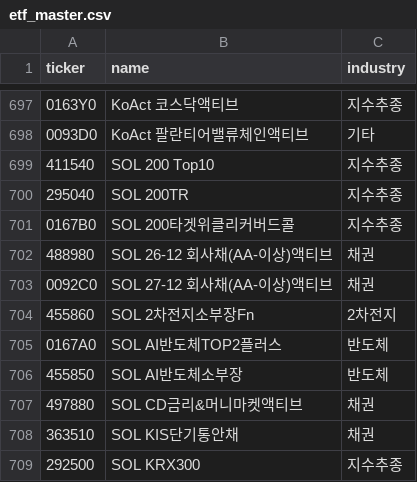
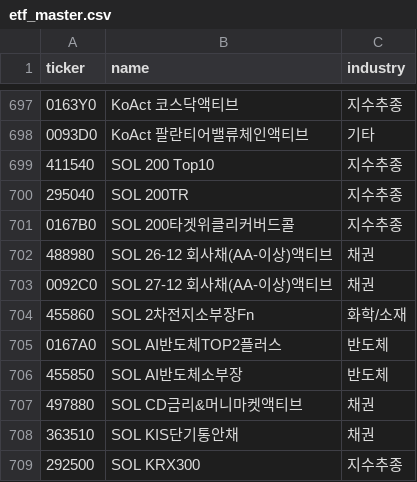
Before and after one commit to starpilpython/stock_dashboard, a CSV file: data/etf_master.csv, drawn as a sheet; only a part is shown, gaps mark what is left out; the diff covers the shown part only.

```diff
--- a/data/etf_master.csv
+++ b/data/etf_master.csv
@@ -703,3 +703,3 @@
 0092C0,SOL 27-12 회사채(AA-이상)액티브,채권
-455860,SOL 2차전지소부장Fn,2차전지
+455860,SOL 2차전지소부장Fn,화학/소재
 0167A0,SOL AI반도체TOP2플러스,반도체
```
Also changed, not shown: 6 edited cells elsewhere in this file, 2 other files.
